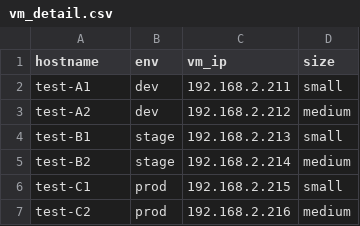
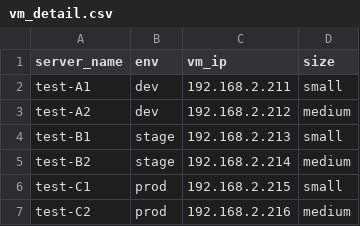
Before and after one commit to AkashMainali/AAP-Linux-demo, a CSV file: vm_detail.csv, drawn as a sheet.

```diff
--- a/vm_detail.csv
+++ b/vm_detail.csv
@@ -1,2 +1,2 @@
-hostname,env,vm_ip,size
+server_name,env,vm_ip,size
 test-A1,dev,192.168.2.211,small
```
Also changed, not shown: 1 other file.
